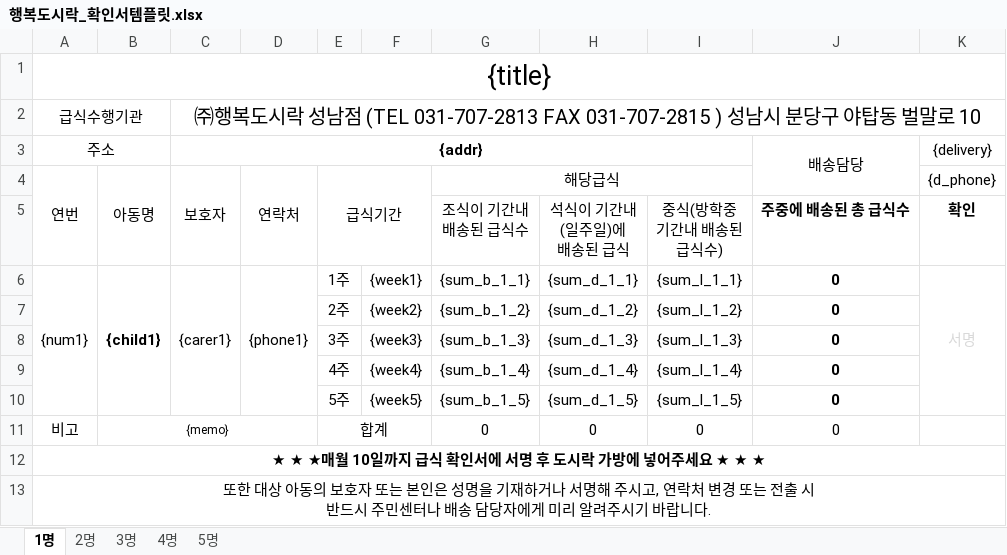
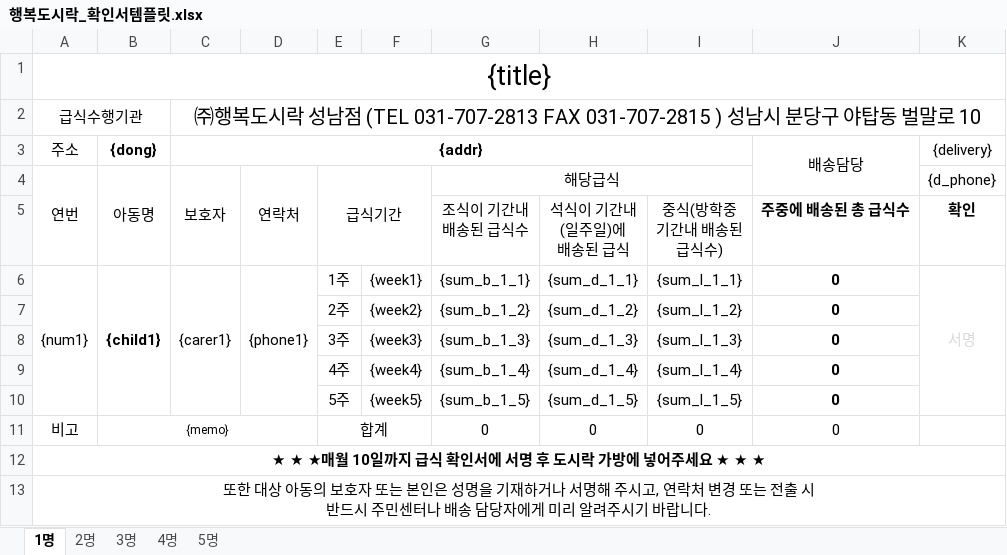
Before and after one commit to juyoung9653/meal-macro3, an Excel workbook: assets/행복도시락_확인서템플릿.xlsx, sheet 1명, drawn as a sheet; values as stored, in another font and other column widths than the file's, no borders; the diff names each change by its address in the sheet, - before the commit and + after, or states it on an @@ line.

Commit message:
Set dong placeholder regardless of meal type in confirm generator

```diff
--- a/assets/행복도시락_확인서템플릿.xlsx (sheet 1명)
+++ b/assets/행복도시락_확인서템플릿.xlsx (sheet 1명)
-A3:B3 merged
-B3: (empty)
+B3: {dong}
```
Also changed, not shown: sheet 2명, sheet 3명, sheet 4명, sheet 5명, 1 other file.
